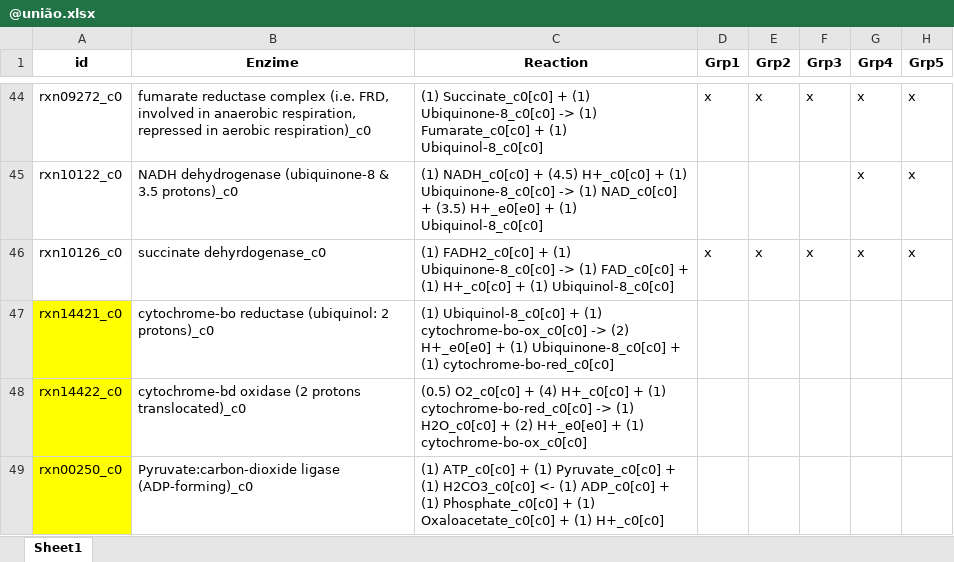
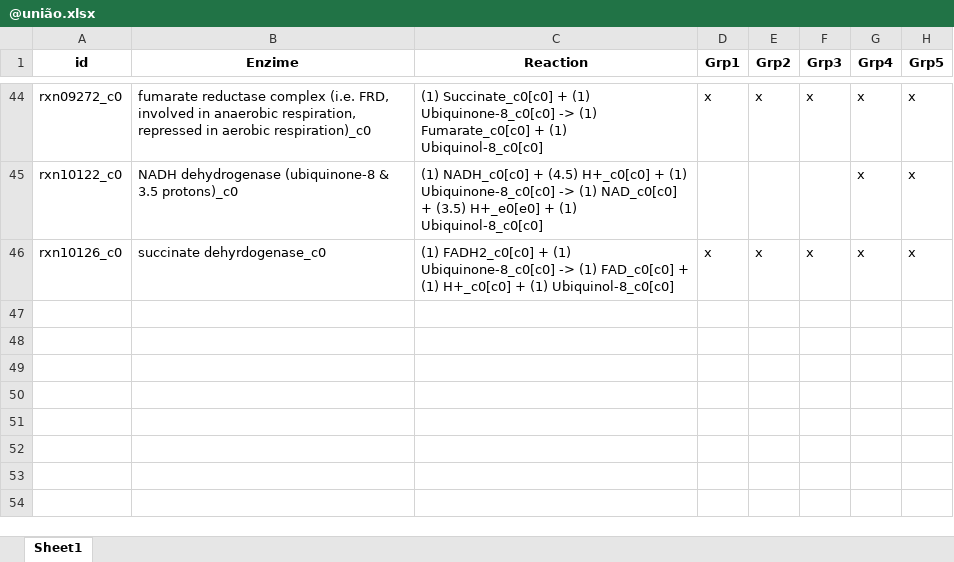
Before and after one commit to anabcoelho/V.choleraemetabolism, an Excel workbook: output/EssencialReations_analise/Reactions/@união.xlsx, sheet Sheet1, drawn as a sheet; only a part is shown, gaps mark what is left out; values as stored, in another font and other column widths than the file's, no borders; conditional formats not drawn; the diff names each change by its address in the sheet, - before the commit and + after, or states it on an @@ line.

```diff
--- a/output/EssencialReations_analise/Reactions/@união.xlsx (sheet Sheet1)
+++ b/output/EssencialReations_analise/Reactions/@união.xlsx (sheet Sheet1)
-row 47: rxn14421_c0 | cytochrome-bo reductase (ubiquinol: 2 protons)_c0 | (1) Ubiquinol-8_c0[c0] + (1) cytochrome-bo-ox_c0[c0] -> (2) H+_e0[e0] + (1) Ubiquinone-8_c0[c0] + (1) cytochrome-bo-red_c0[c0]
-row 48: rxn14422_c0 | cytochrome-bd oxidase (2 protons translocated)_c0 | (0.5) O2_c0[c0] + (4) H+_c0[c0] + (1) cytochrome-bo-red_c0[c0] -> (1) H2O_c0[c0] + (2) H+_e0[e0] + (1) cytochrome-bo-ox_c0[c0]
-row 49: rxn00250_c0 | Pyruvate:carbon-dioxide ligase (ADP-forming)_c0 | (1) ATP_c0[c0] + (1) Pyruvate_c0[c0] + (1) H2CO3_c0[c0] <- (1) ADP_c0[c0] + (1) Phosphate_c0[c0] + (1) Oxaloacetate_c0[c0] + (1) H+_c0[c0]
```
Also changed, not shown: output/EssencialReations_analise/Media/Compositions/@saidaouter_CompGrp4.xlsx, output/Media_analise/reactions/@carbonsaida.xlsx, 27 other files.
